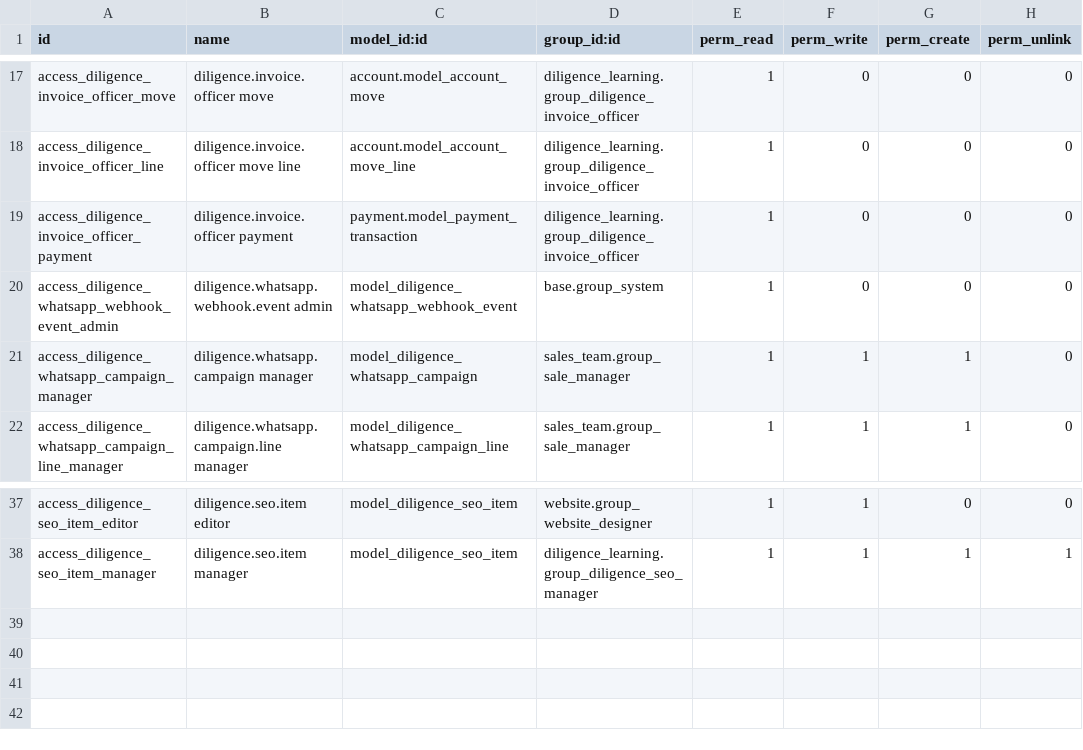
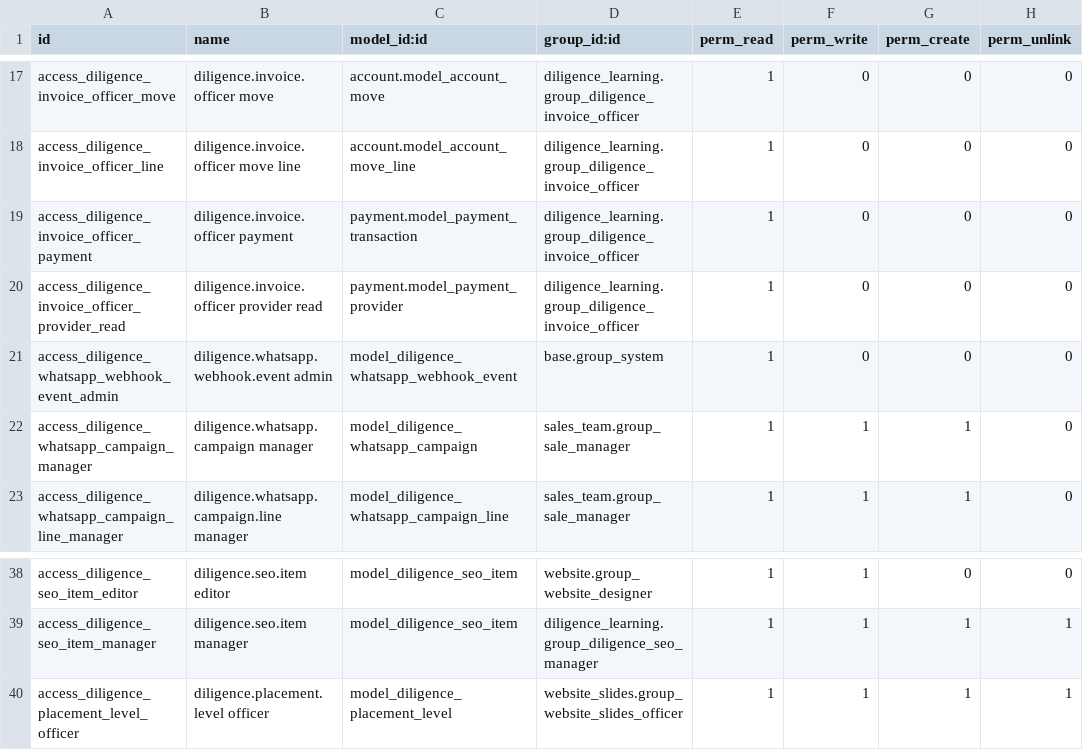
Before and after one commit to Ajisyah8/Dilligence, a CSV file: addons/diligence_learning/security/ir.model.access.csv, drawn as a sheet; only a part is shown, gaps mark what is left out.

Commit message:
feat: Enhance invoice officer functionality and access control
- Added new access rights for invoice officer to read payment provider data.
- Implemented a new action for viewing pending payments in the invoice officer menu.
- Created tests for invoice officer to ensure proper visibility of unpaid invoices and pending transactions.
- Updated the frontend design for various pages including success stories and Cambridge exam schedule.
- Introduced a new contact segment model and corresponding views for better audience management.
- Enhanced SEO capabilities by adding keywords to relevant models and views.
- Improved newsletter delivery tests and added functionality for overdue stages.
- Created a script for end-to-end testing of invoice officer pending payments and related entities.

```diff
--- a/addons/diligence_learning/security/ir.model.access.csv
+++ b/addons/diligence_learning/security/ir.model.access.csv
@@ -19,2 +19,3 @@ access_diligence_invoice_officer_line,diligence.invoice.officer move line,accoun
 access_diligence_invoice_officer_payment,diligence.invoice.officer payment,payment.model_payment_transaction,diligence_learning.group_diligence_invoice_officer,1,0,0,0
+access_diligence_invoice_officer_provider_read,diligence.invoice.officer provider read,payment.model_payment_provider,diligence_learning.group_diligence_invoice_officer,1,0,0,0
 access_diligence_whatsapp_webhook_event_admin,diligence.whatsapp.webhook.event admin,model_diligence_whatsapp_webhook_event,base.group_system,1,0,0,0
@@ -38 +39,2 @@ access_diligence_seo_item_editor,diligence.seo.item editor,model_diligence_seo_i
 access_diligence_seo_item_manager,diligence.seo.item manager,model_diligence_seo_item,diligence_learning.group_diligence_seo_manager,1,1,1,1
+access_diligence_placement_level_officer,diligence.placement.level officer,model_diligence_placement_level,website_slides.group_website_slides_officer,1,1,1,1
```
Also changed, not shown: 28 other files.
